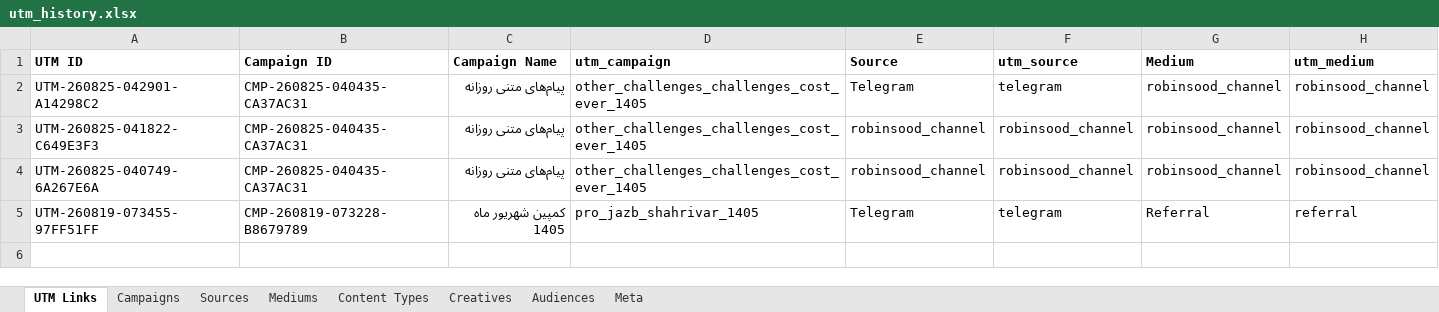
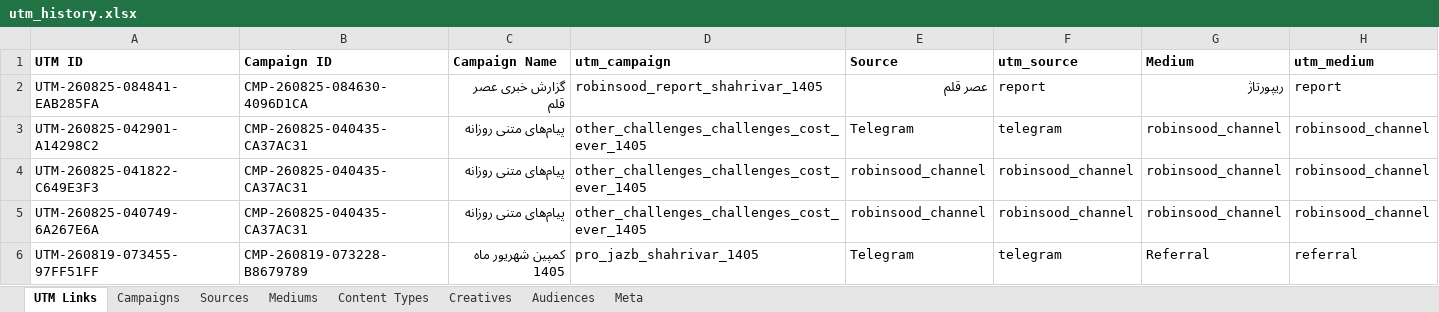
Before and after one commit to omidmoghiseh80-cell/robinsood-utm-manager1, an Excel workbook: exports/utm_history.xlsx, sheet UTM Links, drawn as a sheet; only a part is shown; values as stored, in another font and other column widths than the file's, no borders; rows hold the shown columns only; the diff names each change by its address in the sheet, - before the commit and + after, or states it on an @@ line.

```diff
--- a/exports/utm_history.xlsx (sheet UTM Links)
+++ b/exports/utm_history.xlsx (sheet UTM Links)
+row 2: UTM-260825-084841-EAB285FA | CMP-260825-084630-4096D1CA | گزارش خبری عصر قلم | robinsood_report_shahrivar_1405 | عصر قلم | report | ریپورتاژ | report
```
Also changed, not shown: sheet Meta, 1 other file.
